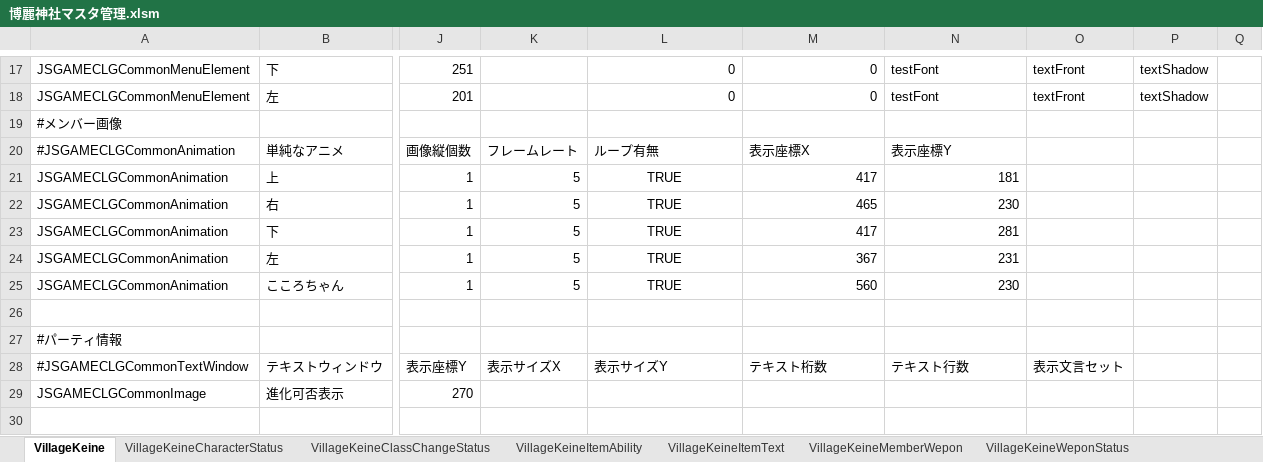
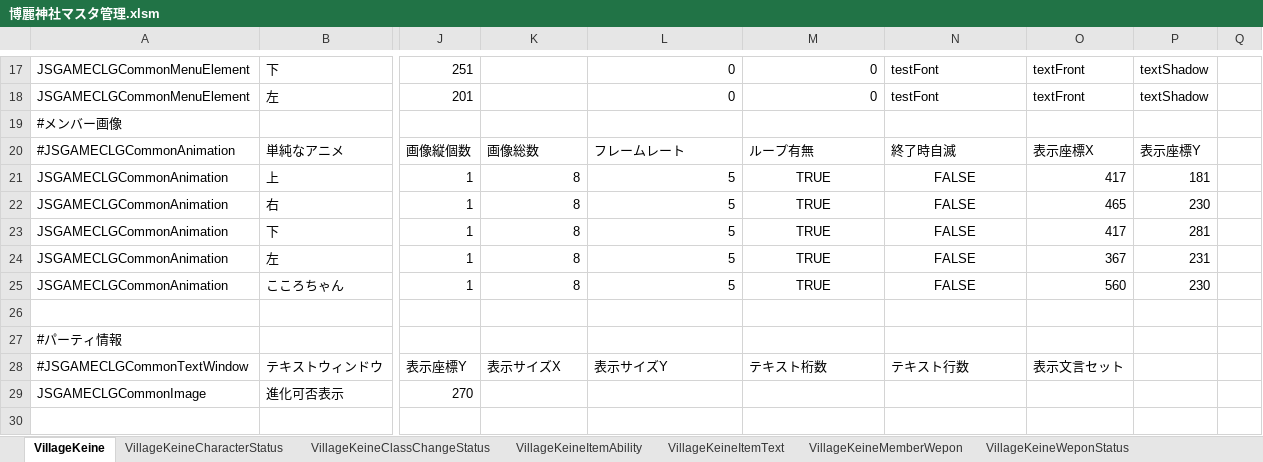
Before and after one commit to javel555/JSTOHO, an Excel workbook: master/disp/village/博麗神社マスタ管理.xlsm, sheet VillageKeine, drawn as a sheet; only a part is shown, gaps mark what is left out; values as stored, in another font and other column widths than the file's, no borders; charts and pictures not drawn; the diff covers the shown part only; the diff names each change by its address in the sheet, - before the commit and + after, or states it on an @@ line.

```diff
--- a/master/disp/village/博麗神社マスタ管理.xlsm (sheet VillageKeine)
+++ b/master/disp/village/博麗神社マスタ管理.xlsm (sheet VillageKeine)
-K20: フレームレート
+K20: 画像総数
-L20: ループ有無
+L20: フレームレート
-M20: 表示座標X
+M20: ループ有無
-N20: 表示座標Y
+N20: 終了時自滅
-O20: (empty)
+O20: 表示座標X
-P20: (empty)
+P20: 表示座標Y
-K21:K25: 5
+K21:K25: 8
-L21:L25: TRUE
+L21:L25: 5
-L21:L25 alignment: center
+L21:L25 alignment: right
-M21: 417
+M21: TRUE
-M21:N25 alignment: right
+M21:N25 alignment: center
-N21: 181
+N21: FALSE
-O21: (empty)
+O21: 417
-P21: (empty)
+P21: 181
-M22: 465
+M22: TRUE
-N22: 230
+N22: FALSE
-O22: (empty)
+O22: 465
-P22: (empty)
+P22: 230
-M23: 417
+M23: TRUE
-N23: 281
+N23: FALSE
-O23: (empty)
+O23: 417
-P23: (empty)
+P23: 281
-M24: 367
+M24: TRUE
-N24: 231
+N24: FALSE
-O24: (empty)
+O24: 367
-P24: (empty)
+P24: 231
-M25: 560
+M25: TRUE
-N25: 230
+N25: FALSE
-O25: (empty)
+O25: 560
-P25: (empty)
+P25: 230
```
Also changed, not shown: 24 edited cells and cell formats elsewhere in this sheet, formulas that keep their value, charts or pictures, master/disp/common/コモンマスタ管理.xlsm, master/disp/dungion/ダンジョン画面マスタ管理.xlsm, 29 other files.
